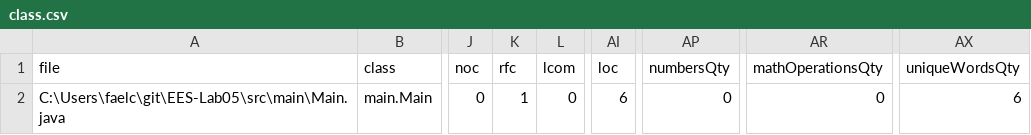
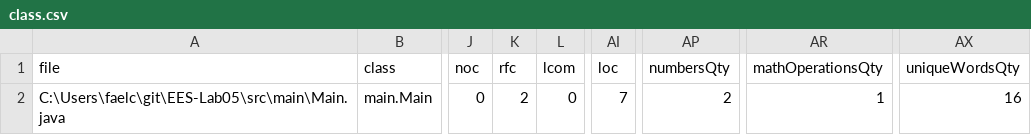
Before and after one commit to RafaelDuarteP/EES-Lab05, a CSV file: output-metrics/class.csv, drawn as a sheet; only a part is shown, gaps mark what is left out; the diff names each change by its address in the sheet, - before the commit and + after, or states it on an @@ line.

```diff
--- a/output-metrics/class.csv
+++ b/output-metrics/class.csv
-K2 (rfc): 1
+K2 (rfc): 2
-AI2 (loc): 6
+AI2 (loc): 7
-AP2 (numbersQty): 0
+AP2 (numbersQty): 2
-AR2 (mathOperationsQty): 0
+AR2 (mathOperationsQty): 1
-AX2 (uniqueWordsQty): 6
+AX2 (uniqueWordsQty): 16
```
Also changed, not shown: output-metrics/method.csv.
